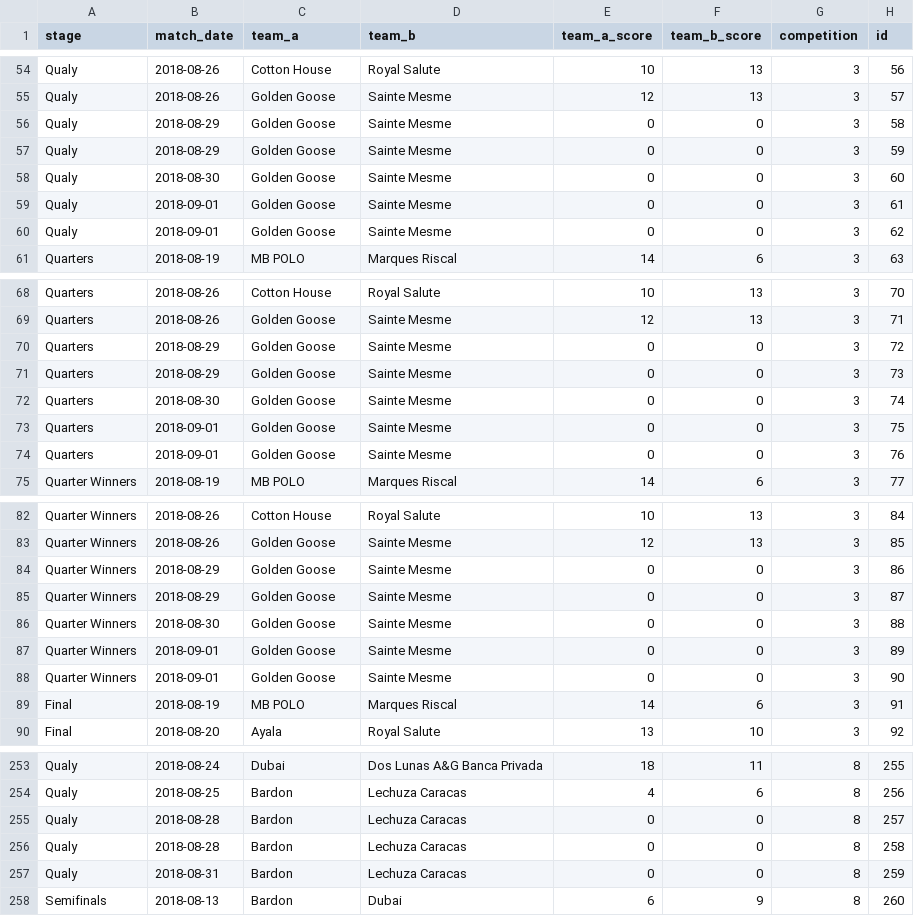
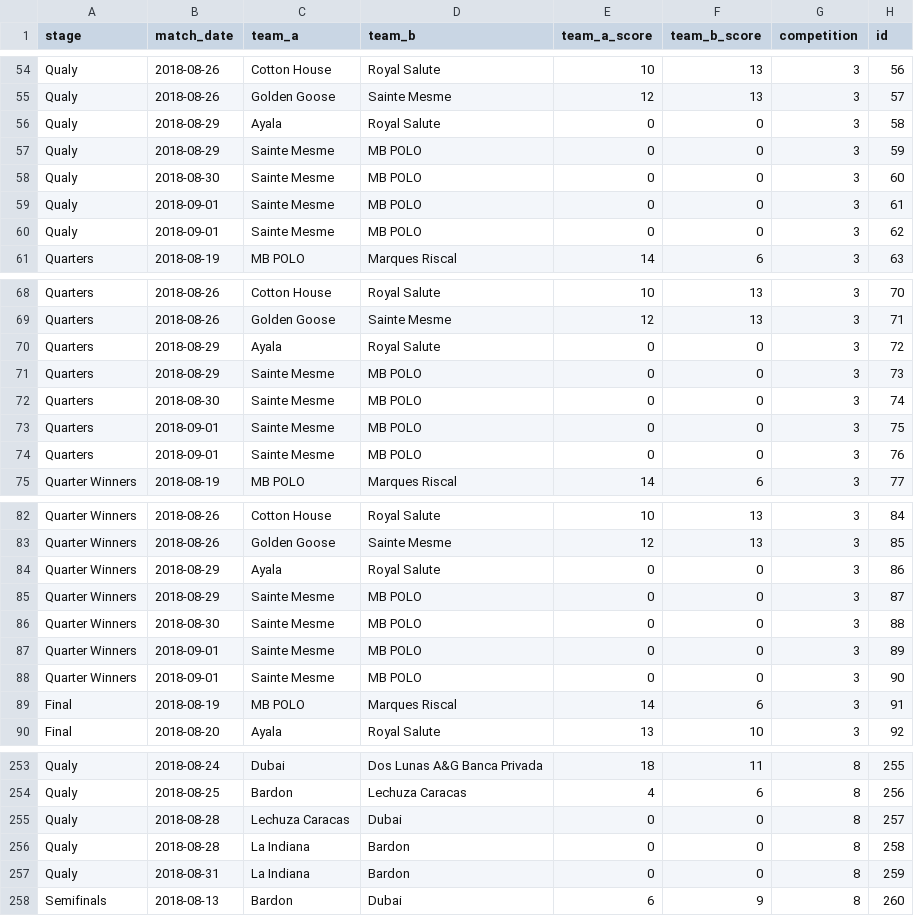
Before and after one commit to JLashmar/FTA-Score-Scraping, a CSV file: FTA Score Scraping/polo/event_data.csv, drawn as a sheet; only a part is shown, gaps mark what is left out; the diff covers the shown part only; the diff names each change by its address in the sheet, - before the commit and + after, or states it on an @@ line.

```diff
--- a/FTA Score Scraping/polo/event_data.csv
+++ b/FTA Score Scraping/polo/event_data.csv
-C56 (team_a): Golden Goose
+C56 (team_a): Ayala
-D56 (team_b): Sainte Mesme
+D56 (team_b): Royal Salute
-C57:C60 (team_a): Golden Goose
+C57:C60 (team_a): Sainte Mesme
-D57:D60 (team_b): Sainte Mesme
+D57:D60 (team_b): MB POLO
-C70 (team_a): Golden Goose
+C70 (team_a): Ayala
-D70 (team_b): Sainte Mesme
+D70 (team_b): Royal Salute
-C71:C74 (team_a): Golden Goose
+C71:C74 (team_a): Sainte Mesme
-D71:D74 (team_b): Sainte Mesme
+D71:D74 (team_b): MB POLO
-C84 (team_a): Golden Goose
+C84 (team_a): Ayala
-D84 (team_b): Sainte Mesme
+D84 (team_b): Royal Salute
-C85:C88 (team_a): Golden Goose
+C85:C88 (team_a): Sainte Mesme
-D85:D88 (team_b): Sainte Mesme
+D85:D88 (team_b): MB POLO
-C255 (team_a): Bardon
+C255 (team_a): Lechuza Caracas
-D255 (team_b): Lechuza Caracas
+D255 (team_b): Dubai
-C256:C257 (team_a): Bardon
+C256:C257 (team_a): La Indiana
-D256:D257 (team_b): Lechuza Caracas
+D256:D257 (team_b): Bardon
```
Also changed, not shown: 22 edited cells elsewhere in this file, FTA Score Scraping/polo/competition_data.csv, 22 other files.
